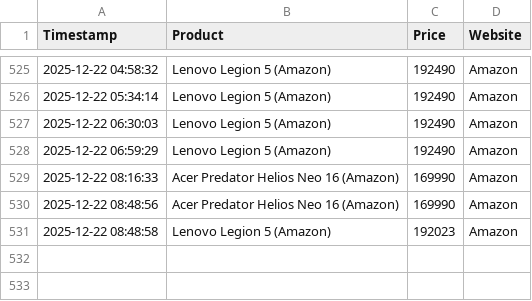
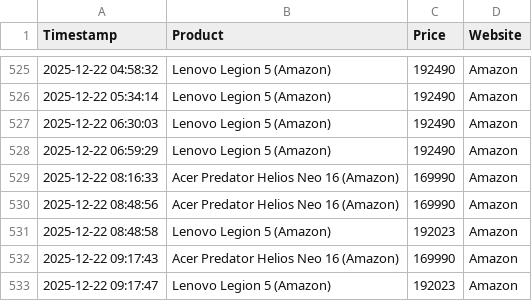
Before and after one commit to panthu13147/price-bot, a CSV file: price_history.csv, drawn as a sheet; only a part is shown, gaps mark what is left out; the diff names each change by its address in the sheet, - before the commit and + after, or states it on an @@ line.

```diff
--- a/price_history.csv
+++ b/price_history.csv
+row 532: 2025-12-22 09:17:43 | Acer Predator Helios Neo 16 (Amazon) | 169990 | Amazon
+row 533: 2025-12-22 09:17:47 | Lenovo Legion 5 (Amazon) | 192023 | Amazon
```
